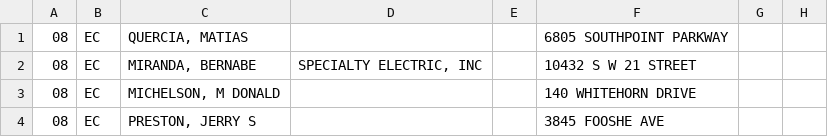
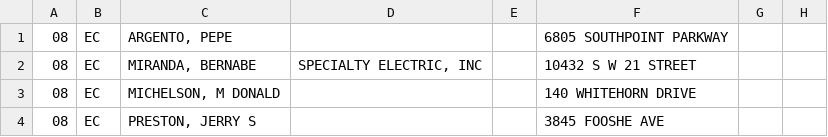
Before and after one commit to matiasquercia/sarasotaTest, a CSV file: lic08el.csv, drawn as a sheet; only a part is shown; the diff names each change by its address in the sheet, - before the commit and + after, or states it on an @@ line.

Commit message:
Update lic08el.csv

```diff
--- a/lic08el.csv
+++ b/lic08el.csv
-C1: QUERCIA, MATIAS
+C1: ARGENTO, PEPE
```
